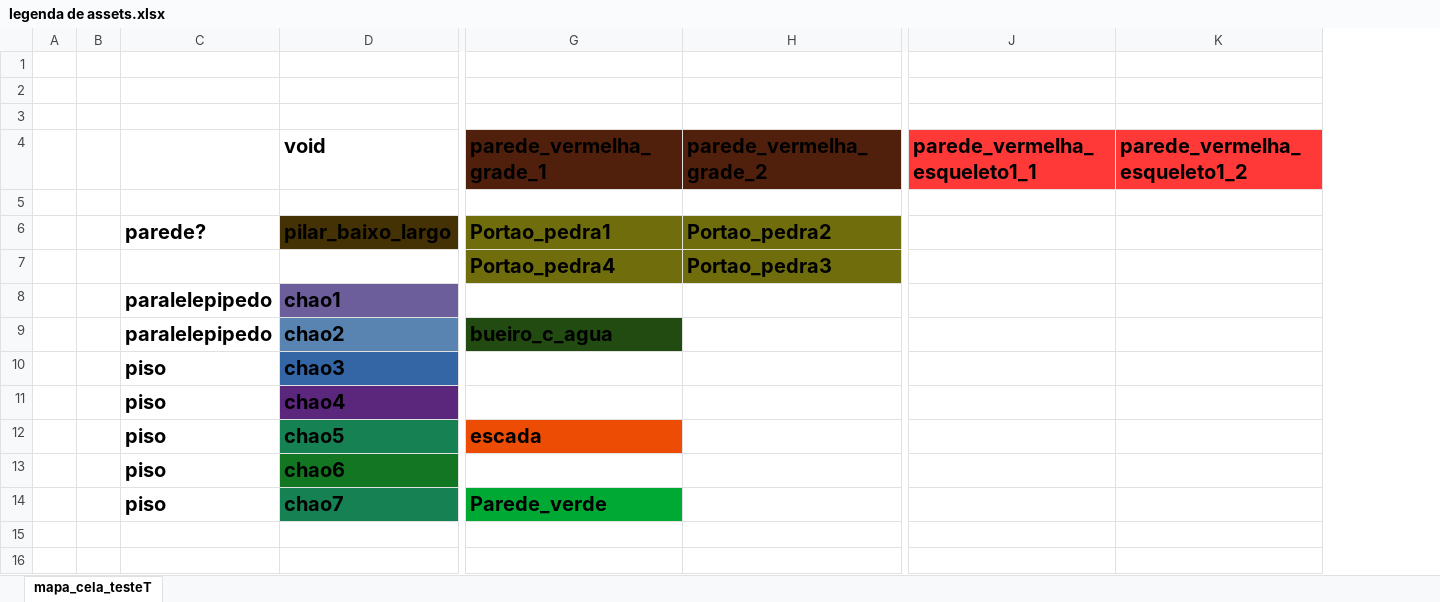
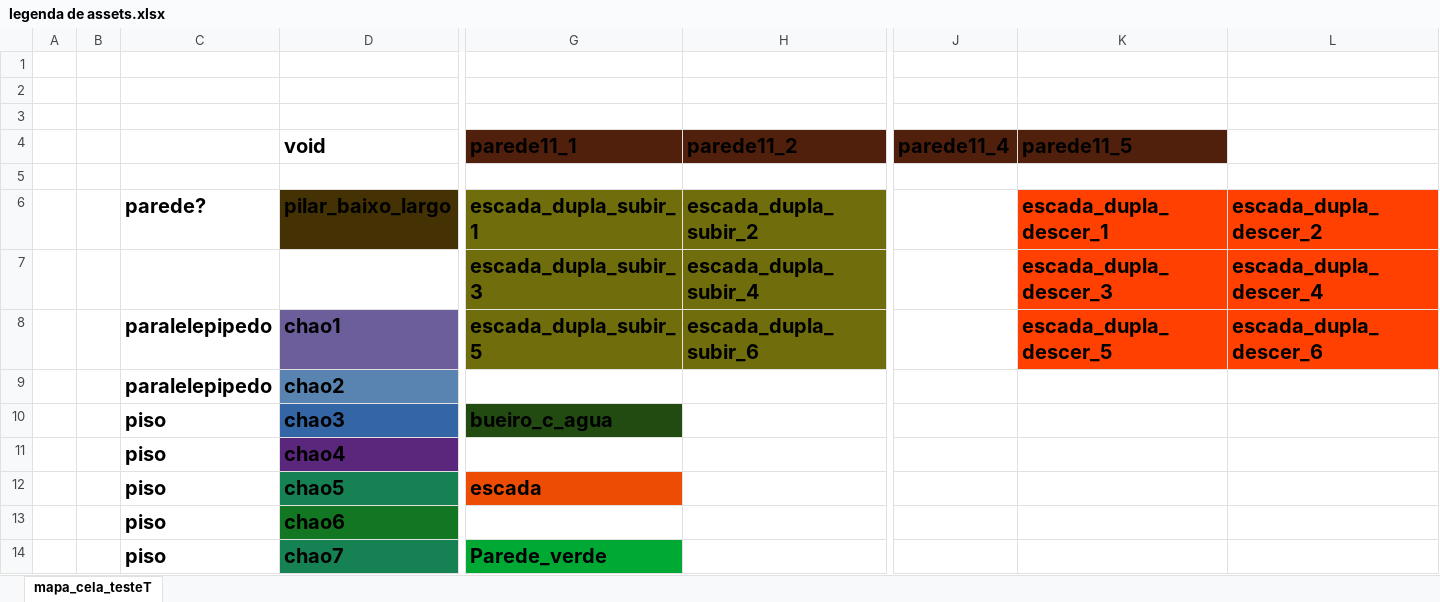
Before and after one commit to guilhermecsr/Corsala-1.0---feat-Ph4nt0m-a.k.a.-Dave-a.k.a.-Davi, an Excel workbook: maps/legenda de assets.xlsx, sheet mapa_cela_testeT, drawn as a sheet; only a part is shown, gaps mark what is left out; values as stored, in another font and other column widths than the file's, no borders; removed rows and columns are numbered as before the commit, all else as after; rows hold the shown columns only; the diff names each change by its address in the sheet, - before the commit and + after, or states it on an @@ line.

Commit message:
mapa multiandar e mais algumas alterações

```diff
--- a/maps/legenda de assets.xlsx (sheet mapa_cela_testeT)
+++ b/maps/legenda de assets.xlsx (sheet mapa_cela_testeT)
-column H, rows 6-7: Portao_pedra2 | Portao_pedra3
+column H, rows 6-7: escada_dupla_subir_2 | escada_dupla_subir_4
-column J, empty
-column K, empty
+column J, empty
+column K, rows 6-7: escada_dupla_descer_1 | escada_dupla_descer_3
+column L, rows 6-7: escada_dupla_descer_2 | escada_dupla_descer_4
-row 4:  |  |  | void | parede_vermelha_grade_1 | parede_vermelha_grade_2 | parede_vermelha_esqueleto1_1 | parede_vermelha_esqueleto1_2
+row 4:  |  |  | void | parede11_1 | parede11_2 | parede11_4 | parede11_5
-G6: Portao_pedra1
+G6: escada_dupla_subir_1
-G7: Portao_pedra4
+G7: escada_dupla_subir_3
+row 8:  |  | paralelepipedo | chao1 | escada_dupla_subir_5 | escada_dupla_subir_6 |  | escada_dupla_descer_5 | escada_dupla_descer_6
-D9: chao1
+D9: chao2
-D9 fill: #6B5E9B
+D9 fill: #5983B0
-C10: paralelepipedo
+C10: piso
-D10: chao2
+D10: chao3
-D10 fill: #5983B0
+D10 fill: #3465A4
-row 10:  |  | piso | chao3
```
Also changed, not shown: 25 other files.
